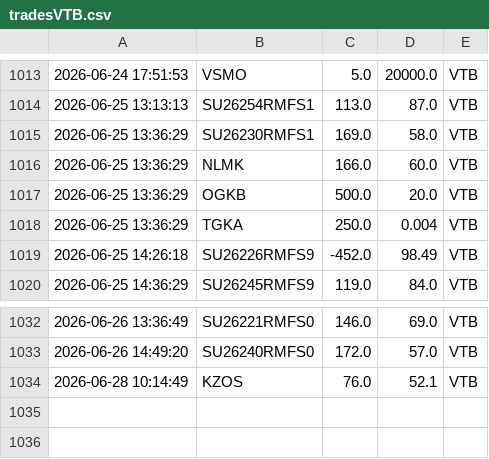
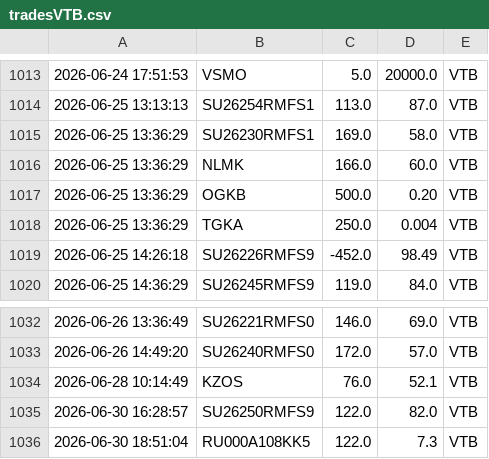
Before and after one commit to PrNebelung/QuikAssistant-1, a CSV file: Data/tradesVTB.csv, drawn as a sheet; only a part is shown, gaps mark what is left out.

```diff
--- a/Data/tradesVTB.csv
+++ b/Data/tradesVTB.csv
@@ -1016,3 +1016,3 @@
 2026-06-25 13:36:29;NLMK;166.0;60.0;VTB
-2026-06-25 13:36:29;OGKB;500.0;20.0;VTB
+2026-06-25 13:36:29;OGKB;500.0;0.20;VTB
 2026-06-25 13:36:29;TGKA;250.0;0.004;VTB
@@ -1034 +1034,3 @@
 2026-06-28 10:14:49;KZOS;76.0;52.1;VTB
+2026-06-30 16:28:57;SU26250RMFS9;122.0;82.0;VTB
+2026-06-30 18:51:04;RU000A108KK5;122.0;7.3;VTB
```
Also changed, not shown: Data/FINAM_BuyOrders_Edge.csv, Data/MyTrades.csv, 9 other files.
